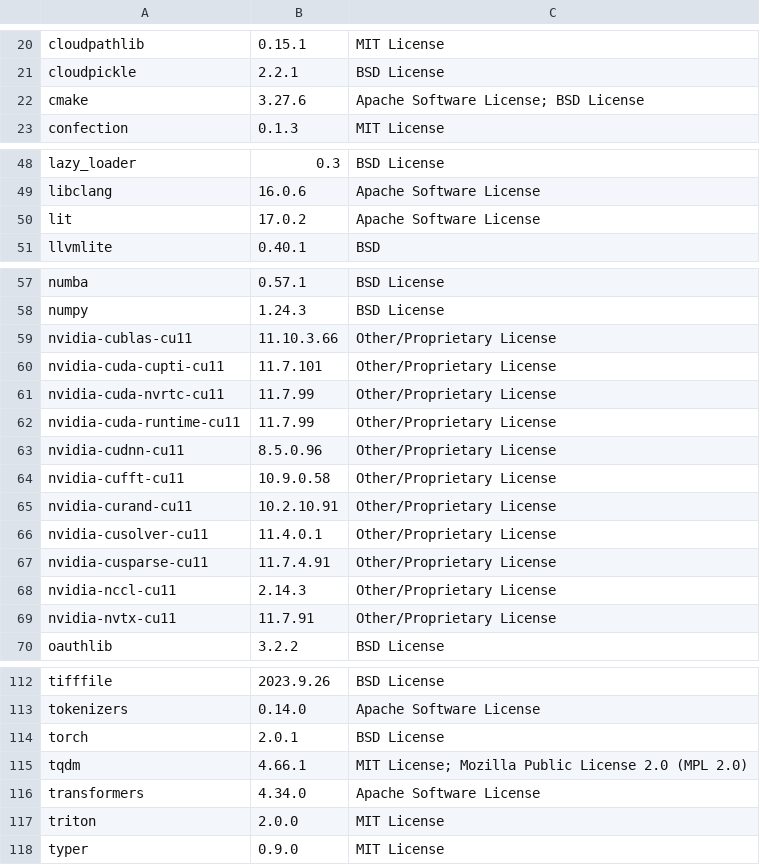
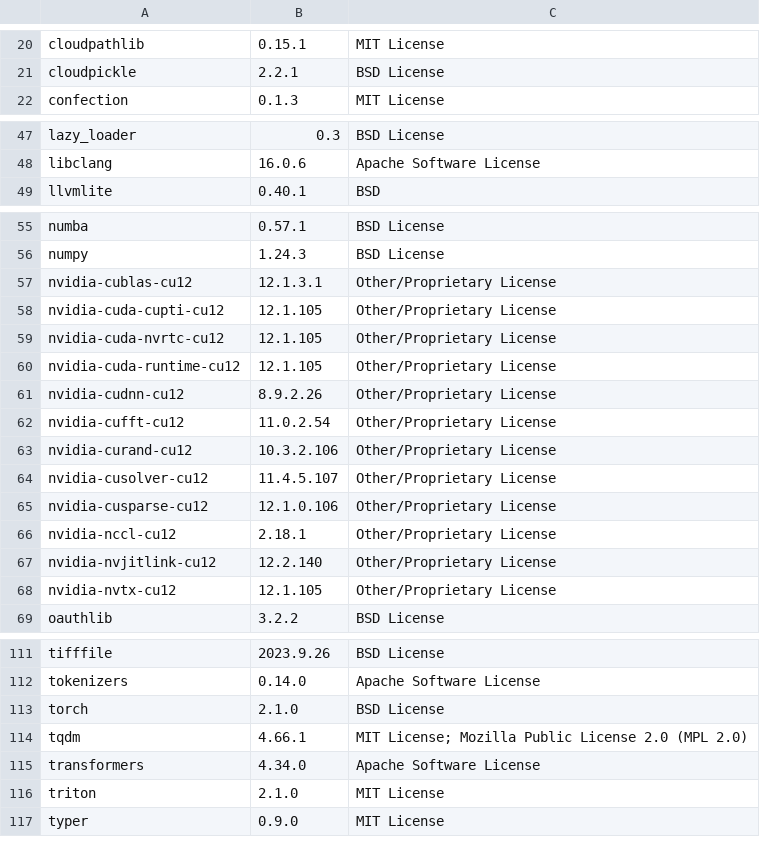
Before and after one commit to SeldonIO/alibi, a CSV file: licenses/license_info.csv, drawn as a sheet; only a part is shown, gaps mark what is left out; the diff covers the shown part only.

Commit message:
Update licenses (#972)

```diff
--- a/licenses/license_info.csv
+++ b/licenses/license_info.csv
@@ -21,3 +21,2 @@
 "cloudpickle","2.2.1","BSD License"
-"cmake","3.27.6","Apache Software License; BSD License"
 "confection","0.1.3","MIT License"
@@ -49,3 +48,2 @@
 "libclang","16.0.6","Apache Software License"
-"lit","17.0.2","Apache Software License"
 "llvmlite","0.40.1","BSD"
@@ -58,13 +56,14 @@
 "numpy","1.24.3","BSD License"
-"nvidia-cublas-cu11","11.10.3.66","Other/Proprietary License"
-"nvidia-cuda-cupti-cu11","11.7.101","Other/Proprietary License"
-"nvidia-cuda-nvrtc-cu11","11.7.99","Other/Proprietary License"
-"nvidia-cuda-runtime-cu11","11.7.99","Other/Proprietary License"
-"nvidia-cudnn-cu11","8.5.0.96","Other/Proprietary License"
-"nvidia-cufft-cu11","10.9.0.58","Other/Proprietary License"
-"nvidia-curand-cu11","10.2.10.91","Other/Proprietary License"
-"nvidia-cusolver-cu11","11.4.0.1","Other/Proprietary License"
-"nvidia-cusparse-cu11","11.7.4.91","Other/Proprietary License"
-"nvidia-nccl-cu11","2.14.3","Other/Proprietary License"
-"nvidia-nvtx-cu11","11.7.91","Other/Proprietary License"
+"nvidia-cublas-cu12","12.1.3.1","Other/Proprietary License"
+"nvidia-cuda-cupti-cu12","12.1.105","Other/Proprietary License"
+"nvidia-cuda-nvrtc-cu12","12.1.105","Other/Proprietary License"
+"nvidia-cuda-runtime-cu12","12.1.105","Other/Proprietary License"
+"nvidia-cudnn-cu12","8.9.2.26","Other/Proprietary License"
+"nvidia-cufft-cu12","11.0.2.54","Other/Proprietary License"
+"nvidia-curand-cu12","10.3.2.106","Other/Proprietary License"
+"nvidia-cusolver-cu12","11.4.5.107","Other/Proprietary License"
+"nvidia-cusparse-cu12","12.1.0.106","Other/Proprietary License"
+"nvidia-nccl-cu12","2.18.1","Other/Proprietary License"
+"nvidia-nvjitlink-cu12","12.2.140","Other/Proprietary License"
+"nvidia-nvtx-cu12","12.1.105","Other/Proprietary License"
 "oauthlib","3.2.2","BSD License"
@@ -113,6 +112,6 @@
 "tokenizers","0.14.0","Apache Software License"
-"torch","2.0.1","BSD License"
+"torch","2.1.0","BSD License"
 "tqdm","4.66.1","MIT License; Mozilla Public License 2.0 (MPL 2.0)"
 "transformers","4.34.0","Apache Software License"
-"triton","2.0.0","MIT License"
+"triton","2.1.0","MIT License"
 "typer","0.9.0","MIT License"
```
Also changed, not shown: 2 edited cells elsewhere in this file, licenses/license_info.no_versions.csv, 1 other file.
